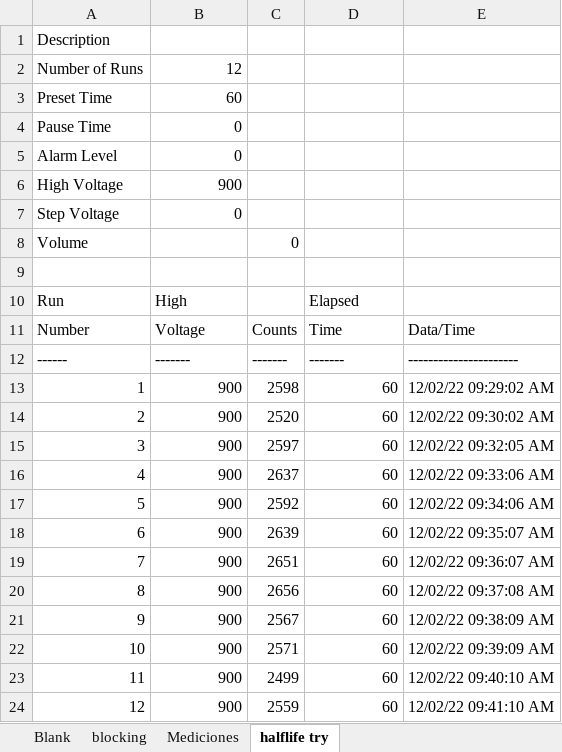
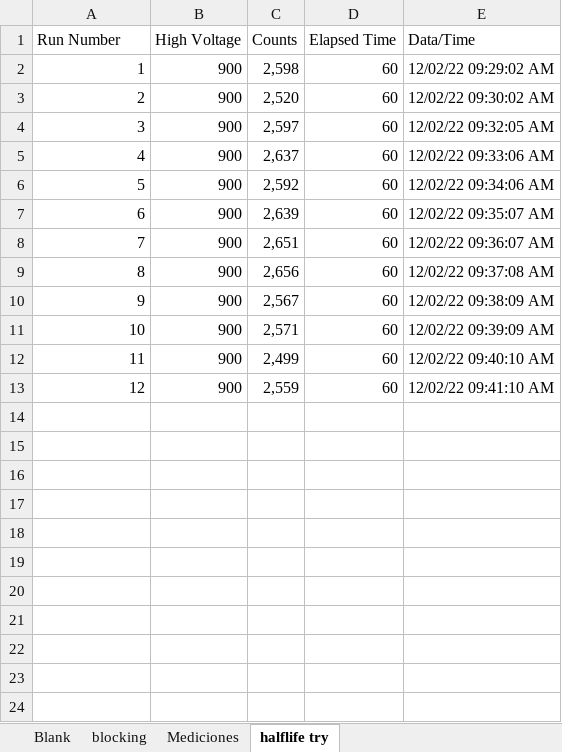
Before and after one commit to fbientrigo/lab_fisica, an Excel workbook: Lab 4/Radiacion/radiacion.xlsx, sheet halflife try, drawn as a sheet; values as stored, in another font and other column widths than the file's, no borders; charts and pictures and table styles not drawn; removed rows and columns are numbered as before the commit, all else as after; the diff names each change by its address in the sheet, - before the commit and + after, or states it on an @@ line.

```diff
--- a/Lab 4/Radiacion/radiacion.xlsx (sheet halflife try)
+++ b/Lab 4/Radiacion/radiacion.xlsx (sheet halflife try)
-row 1: Description
-row 2: Number of Runs | 12
-row 3: Preset Time | 60
-row 4: Pause Time | 0
-row 5: Alarm Level | 0
-row 6: High Voltage | 900
-row 7: Step Voltage | 0
-row 8: Volume |  | 0
-row 9: (empty)
-row 10: Run | High |  | Elapsed
@@ column A (Run Number) renumbered in row 1 @@
-B1: Voltage
+B1: High Voltage
-D1: Time
+D1: Elapsed Time
-row 12: ------ | ------- | ------- | ------- | ----------------------
-C2 (Counts): 2598
+C2 (Counts): 2,598
-C3 (Counts): 2520
+C3 (Counts): 2,520
-C4 (Counts): 2597
+C4 (Counts): 2,597
-C5 (Counts): 2637
+C5 (Counts): 2,637
-C6 (Counts): 2592
+C6 (Counts): 2,592
-C7 (Counts): 2639
+C7 (Counts): 2,639
-C8 (Counts): 2651
+C8 (Counts): 2,651
-C9 (Counts): 2656
+C9 (Counts): 2,656
-C10 (Counts): 2567
+C10 (Counts): 2,567
-C11 (Counts): 2571
+C11 (Counts): 2,571
-C12 (Counts): 2499
+C12 (Counts): 2,499
-C13 (Counts): 2559
+C13 (Counts): 2,559
```
Also changed, not shown: sheet Mediciones, sheet blocking, charts or pictures, Lab 4/StefanBoltzman/STEFANBOLTZMANNLAW.xlsx, 3 other files.
